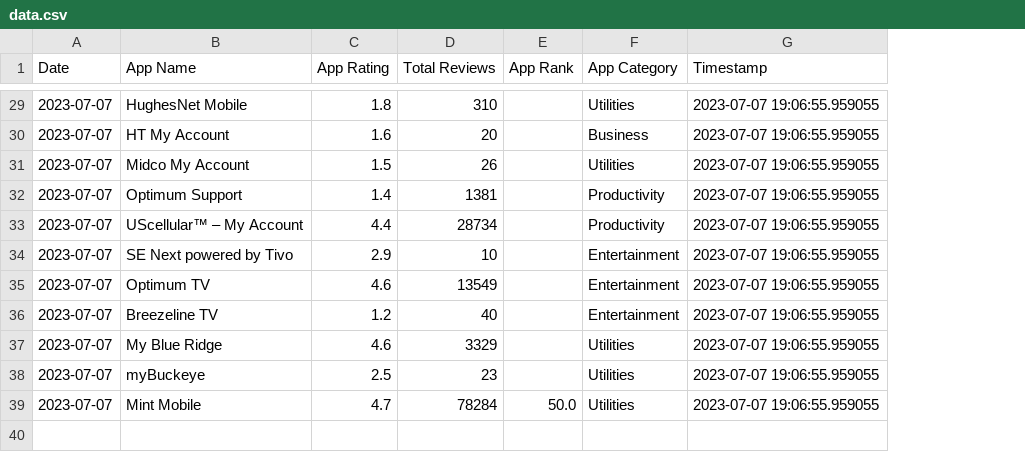
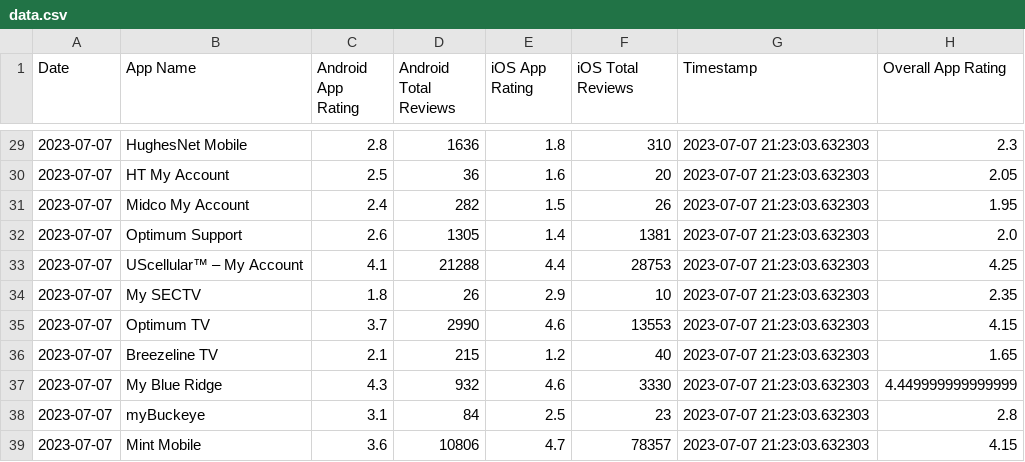
Before and after one commit to svp5506/App-Store-Stats-Scraper-V2, a CSV file: data.csv, drawn as a sheet; only a part is shown, gaps mark what is left out; removed rows and columns are numbered as before the commit, all else as after; the diff covers the shown part only; the diff names each change by its address in the sheet, - before the commit and + after, or states it on an @@ line.

```diff
--- a/data.csv
+++ b/data.csv
+column C (Android App Rating), rows 29-39: 2.8 | 2.5 | 2.4 | 2.6 | 4.1 | 1.8 | 3.7 | 2.1 | 4.3 | 3.1 | 3.6
+column D (Android Total Reviews), rows 29-39: 1636 | 36 | 282 | 1305 | 21288 | 26 | 2990 | 215 | 932 | 84 | 10806
-column E (App Rank), row 39: 50.0
-column F (App Category), rows 29-39: Utilities | Business | Utilities | Productivity | Productivity | Entertainment | Entertainment | Entertainment | Utilities | Utilities | Utilities
+column H (Overall App Rating), rows 29-39: 2.3 | 2.05 | 1.95 | 2.0 | 4.25 | 2.35 | 4.15 | 1.65 | 4.449999999999999 | 2.8 | 4.15
-E1: App Rating
+E1: iOS App Rating
-F1: Total Reviews
+F1: iOS Total Reviews
-G29:G39 (Timestamp): 2023-07-07 19:06:55.959055
+G29:G39 (Timestamp): 2023-07-07 21:23:03.632303
-F33 (iOS Total Reviews): 28734
+F33 (iOS Total Reviews): 28753
-B34 (App Name): SE Next powered by Tivo
+B34 (App Name): My SECTV
-F35 (iOS Total Reviews): 13549
+F35 (iOS Total Reviews): 13553
-F37 (iOS Total Reviews): 3329
+F37 (iOS Total Reviews): 3330
-F39 (iOS Total Reviews): 78284
+F39 (iOS Total Reviews): 78357
```
Also changed, not shown: 53 edited cells elsewhere in this file, 4 other files.
